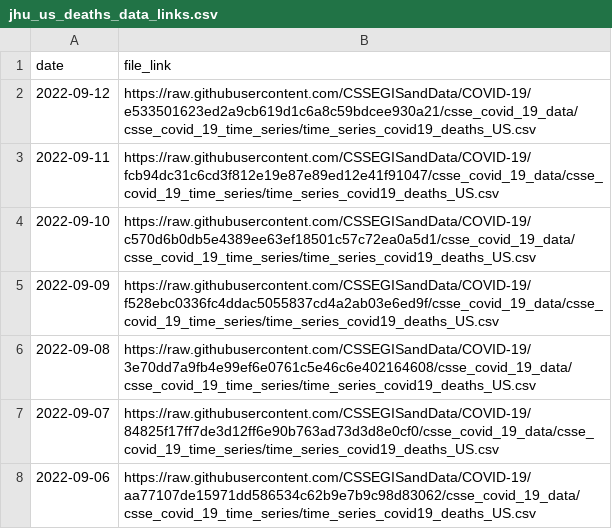
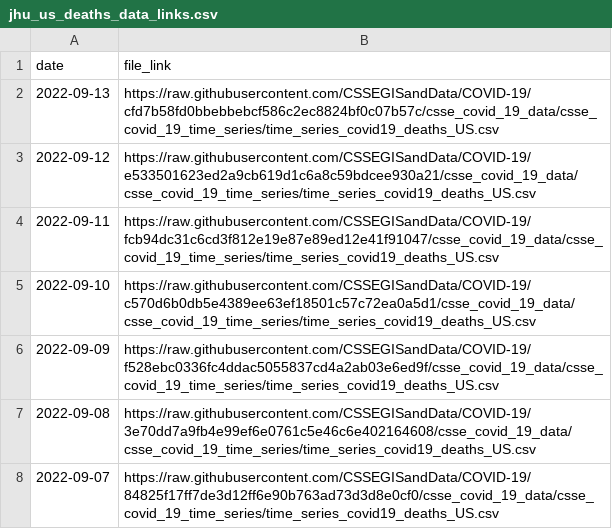
Before and after one commit to Serena-Wang/covidData, a CSV file: data/jhu_us_deaths_data_links.csv, drawn as a sheet; only a part is shown; the shorter side is filled out with more unchanged rows.

```diff
--- a/data/jhu_us_deaths_data_links.csv
+++ b/data/jhu_us_deaths_data_links.csv
@@ -1,2 +1,3 @@
 "date","file_link"
+2022-09-13,"https://raw.githubusercontent.com/CSSEGISandData/COVID-19/cfd7b58fd0bbebbebcf586c2ec8824bf0c07b57c/csse_covid_19_data/csse_covid_19_time_series/time_series_covid19_deaths_US.csv"
 2022-09-12,"https://raw.githubusercontent.com/CSSEGISandData/COVID-19/e533501623ed2a9cb619d1c6a8c59bdcee930a21/csse_covid_19_data/csse_covid_19_time_series/time_series_covid19_deaths_US.csv"
```
Also changed, not shown: data/jhu_global_deaths_data_links.csv, data/jhu_us_cases_data_links.csv, 1 other file.
